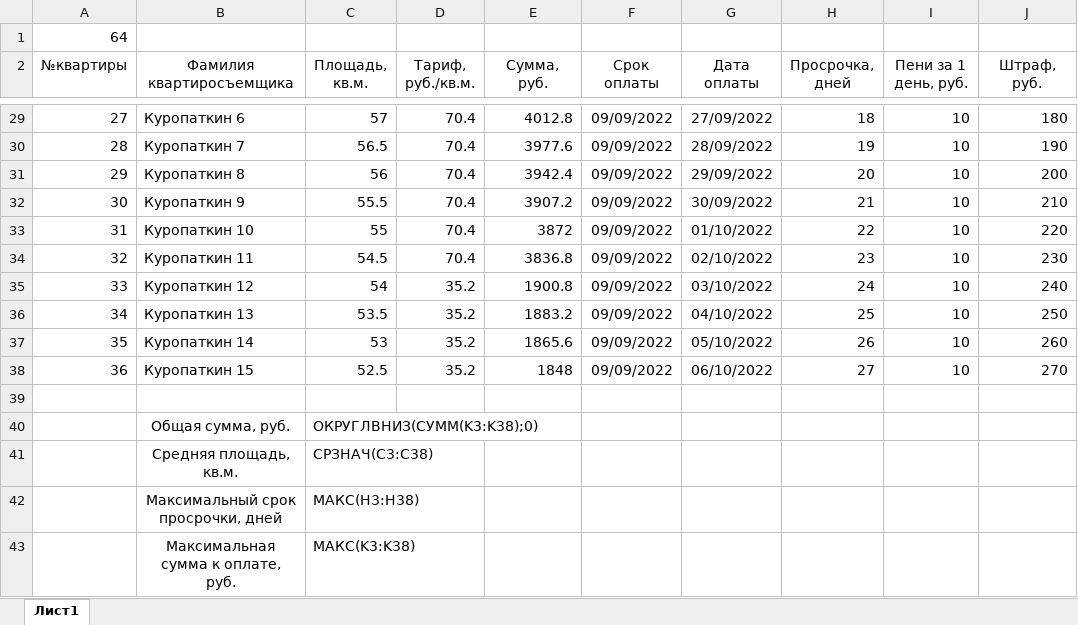
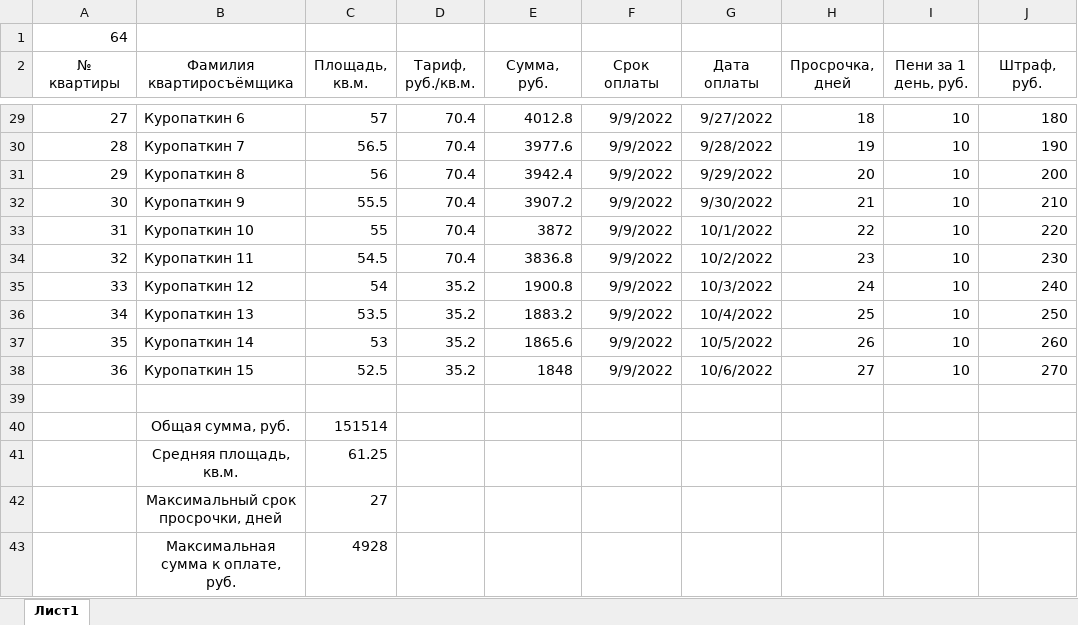
Before and after one commit to Ilya-Petrovich/IT_LR, an Excel workbook: LR3/table_1_64.xlsx, sheet Лист1, drawn as a sheet; only a part is shown, gaps mark what is left out; values as stored, in another font and other column widths than the file's, no borders; the diff covers the shown part only; the diff names each change by its address in the sheet, - before the commit and + after, or states it on an @@ line.

```diff
--- a/LR3/table_1_64.xlsx (sheet Лист1)
+++ b/LR3/table_1_64.xlsx (sheet Лист1)
-A2: №квартиры
+A2: № квартиры
-B2: Фамилия квартиросъемщика
+B2: Фамилия квартиросъёмщика
-F29:F38 (Срок оплаты): 09/09/2022
+F29:F38 (Срок оплаты): 9/9/2022
-G29 (Дата оплаты): 27/09/2022
+G29 (Дата оплаты): 9/27/2022
-G30 (Дата оплаты): 28/09/2022
+G30 (Дата оплаты): 9/28/2022
-G31 (Дата оплаты): 29/09/2022
+G31 (Дата оплаты): 9/29/2022
-G32 (Дата оплаты): 30/09/2022
+G32 (Дата оплаты): 9/30/2022
-G33 (Дата оплаты): 01/10/2022
+G33 (Дата оплаты): 10/1/2022
-G34 (Дата оплаты): 02/10/2022
+G34 (Дата оплаты): 10/2/2022
-G35 (Дата оплаты): 03/10/2022
+G35 (Дата оплаты): 10/3/2022
-G36 (Дата оплаты): 04/10/2022
+G36 (Дата оплаты): 10/4/2022
-G37 (Дата оплаты): 05/10/2022
+G37 (Дата оплаты): 10/5/2022
-G38 (Дата оплаты): 06/10/2022
+G38 (Дата оплаты): 10/6/2022
-C40 (Площадь, кв.м.): ОКРУГЛВНИЗ(СУММ(K3:K38);0)
+C40 (Площадь, кв.м.): 151514
-C41 (Площадь, кв.м.): СРЗНАЧ(C3:C38)
+C41 (Площадь, кв.м.): 61.25
-C42 (Площадь, кв.м.): МАКС(H3:H38)
+C42 (Площадь, кв.м.): 27
-C43 (Площадь, кв.м.): МАКС(K3:K38)
+C43 (Площадь, кв.м.): 4928
```
Also changed, not shown: 52 edited cells elsewhere in this sheet.
